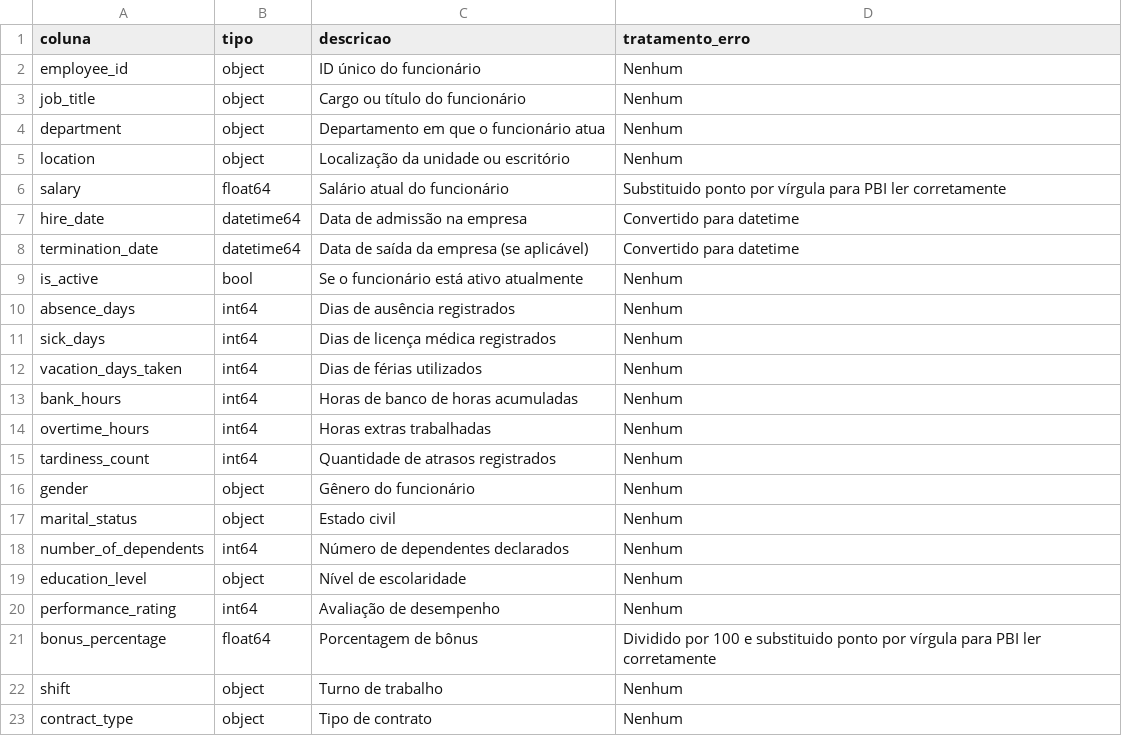
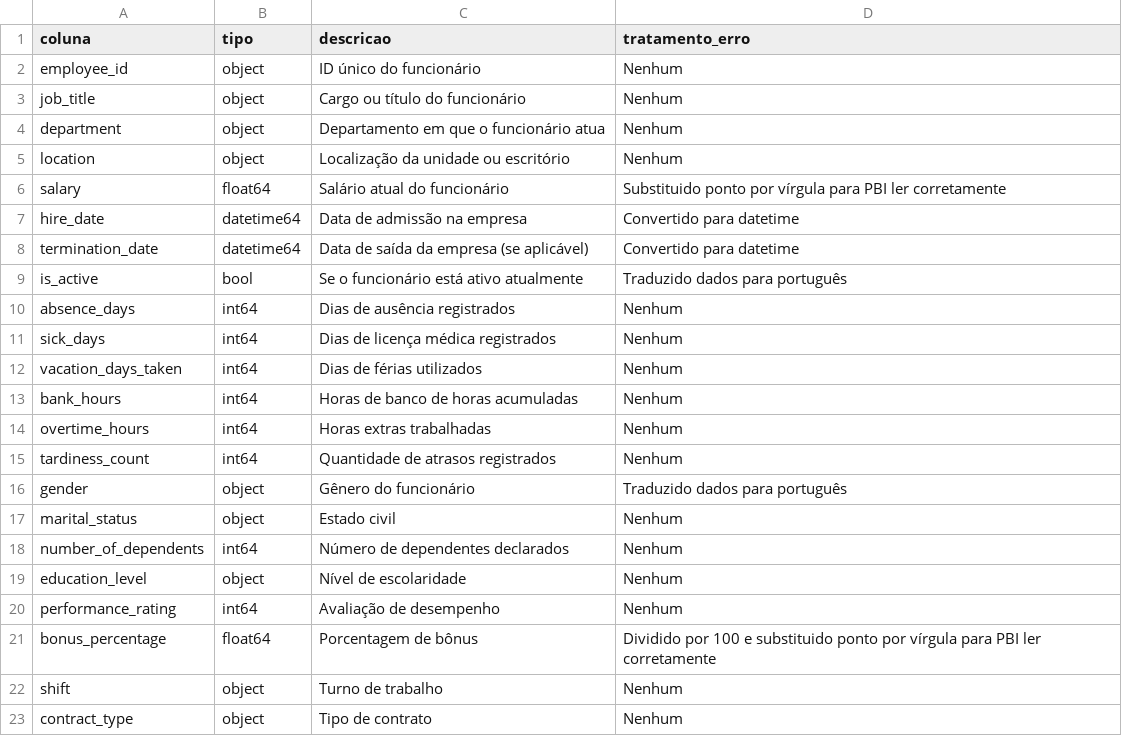
Before and after one commit to ViniAndrade11/case-dasa, a CSV file: glossario.csv, drawn as a sheet; only a part is shown.

```diff
--- a/glossario.csv
+++ b/glossario.csv
@@ -8,3 +8,3 @@ hire_date,datetime64,Data de admissão na empresa,Convertido para datetime
 termination_date,datetime64,Data de saída da empresa (se aplicável),Convertido para datetime
-is_active,bool,Se o funcionário está ativo atualmente,Nenhum
+is_active,bool,Se o funcionário está ativo atualmente,Traduzido dados para português
 absence_days,int64,Dias de ausência registrados,Nenhum
@@ -15,3 +15,3 @@ overtime_hours,int64,Horas extras trabalhadas,Nenhum
 tardiness_count,int64,Quantidade de atrasos registrados,Nenhum
-gender,object,Gênero do funcionário,Nenhum
+gender,object,Gênero do funcionário,Traduzido dados para português
 marital_status,object,Estado civil,Nenhum
```
Also changed, not shown: 2 other files.
